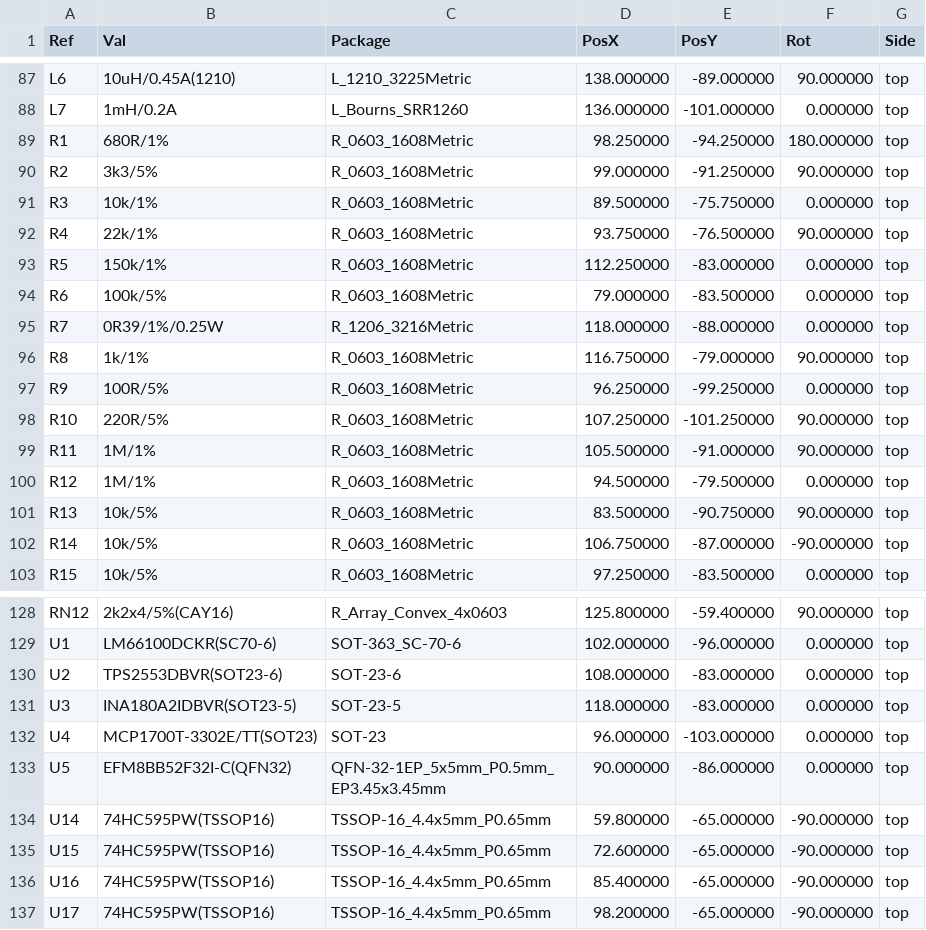
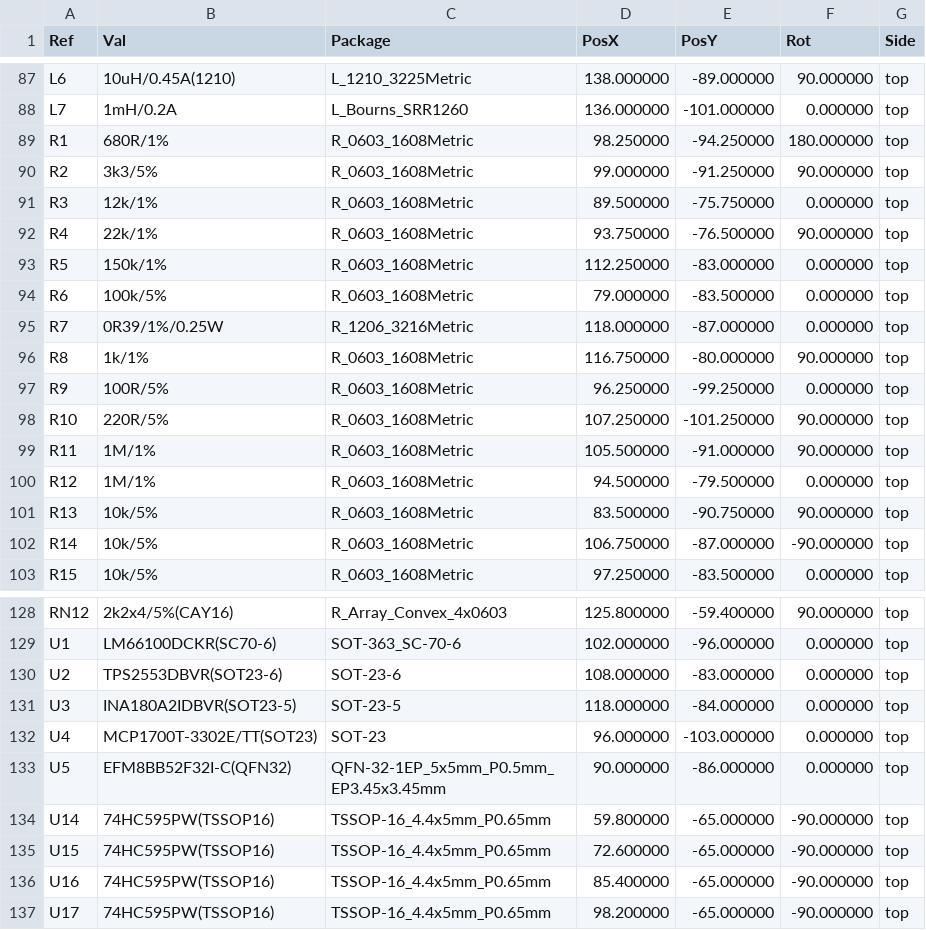
Before and after one commit to z2labs/coaxolotl, a CSV file: hardware/kicad_ctrl/jlc/coaxolotl_pos_kicad.csv, drawn as a sheet; only a part is shown, gaps mark what is left out.

```diff
--- a/hardware/kicad_ctrl/jlc/coaxolotl_pos_kicad.csv
+++ b/hardware/kicad_ctrl/jlc/coaxolotl_pos_kicad.csv
@@ -90,3 +90,3 @@ Ref,Val,Package,PosX,PosY,Rot,Side
 "R2","3k3/5%","R_0603_1608Metric",99.000000,-91.250000,90.000000,top
-"R3","10k/1%","R_0603_1608Metric",89.500000,-75.750000,0.000000,top
+"R3","12k/1%","R_0603_1608Metric",89.500000,-75.750000,0.000000,top
 "R4","22k/1%","R_0603_1608Metric",93.750000,-76.500000,90.000000,top
@@ -94,4 +94,4 @@ Ref,Val,Package,PosX,PosY,Rot,Side
 "R6","100k/5%","R_0603_1608Metric",79.000000,-83.500000,0.000000,top
-"R7","0R39/1%/0.25W","R_1206_3216Metric",118.000000,-88.000000,0.000000,top
-"R8","1k/1%","R_0603_1608Metric",116.750000,-79.000000,90.000000,top
+"R7","0R39/1%/0.25W","R_1206_3216Metric",118.000000,-87.000000,0.000000,top
+"R8","1k/1%","R_0603_1608Metric",116.750000,-80.000000,90.000000,top
 "R9","100R/5%","R_0603_1608Metric",96.250000,-99.250000,0.000000,top
@@ -130,3 +130,3 @@ Ref,Val,Package,PosX,PosY,Rot,Side
 "U2","TPS2553DBVR(SOT23-6)","SOT-23-6",108.000000,-83.000000,0.000000,top
-"U3","INA180A2IDBVR(SOT23-5)","SOT-23-5",118.000000,-83.000000,0.000000,top
+"U3","INA180A2IDBVR(SOT23-5)","SOT-23-5",118.000000,-84.000000,0.000000,top
 "U4","MCP1700T-3302E/TT(SOT23)","SOT-23",96.000000,-103.000000,0.000000,top
```
Also changed, not shown: hardware/kicad_ctrl/jlc/coaxolotl_bom_full.csv, hardware/kicad_ctrl/jlc/coaxolotl_bom_jlc.csv, 10 other files.
